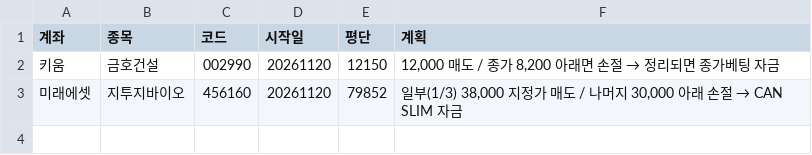
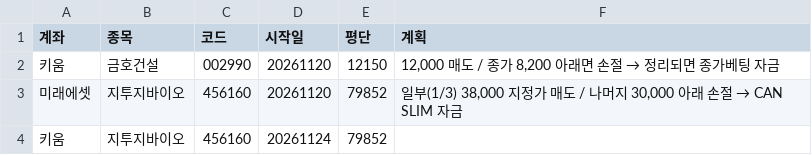
Before and after one commit to flyace23-cmyk/closing-bet, a CSV file: records/real/positions.csv, drawn as a sheet; the diff names each change by its address in the sheet, - before the commit and + after, or states it on an @@ line.

```diff
--- a/records/real/positions.csv
+++ b/records/real/positions.csv
+row 4: 키움 | 지투지바이오 | 456160 | 20261124 | 79852
```
Also changed, not shown: records/after_log.csv, records/cb_mock.csv, 20 other files.
